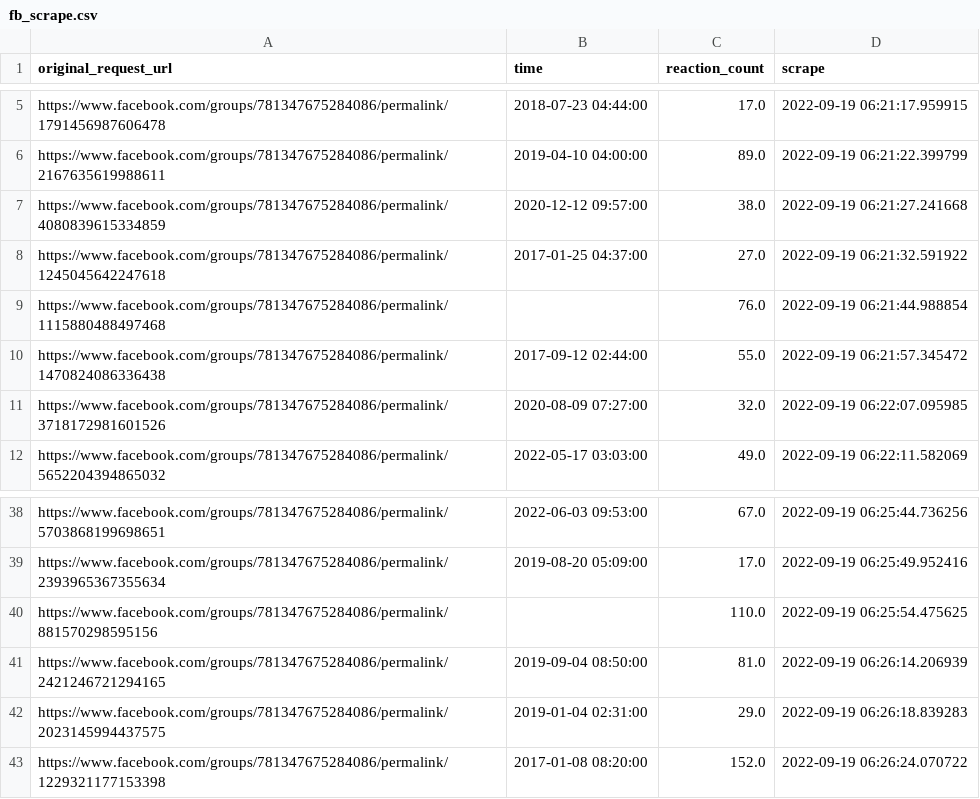
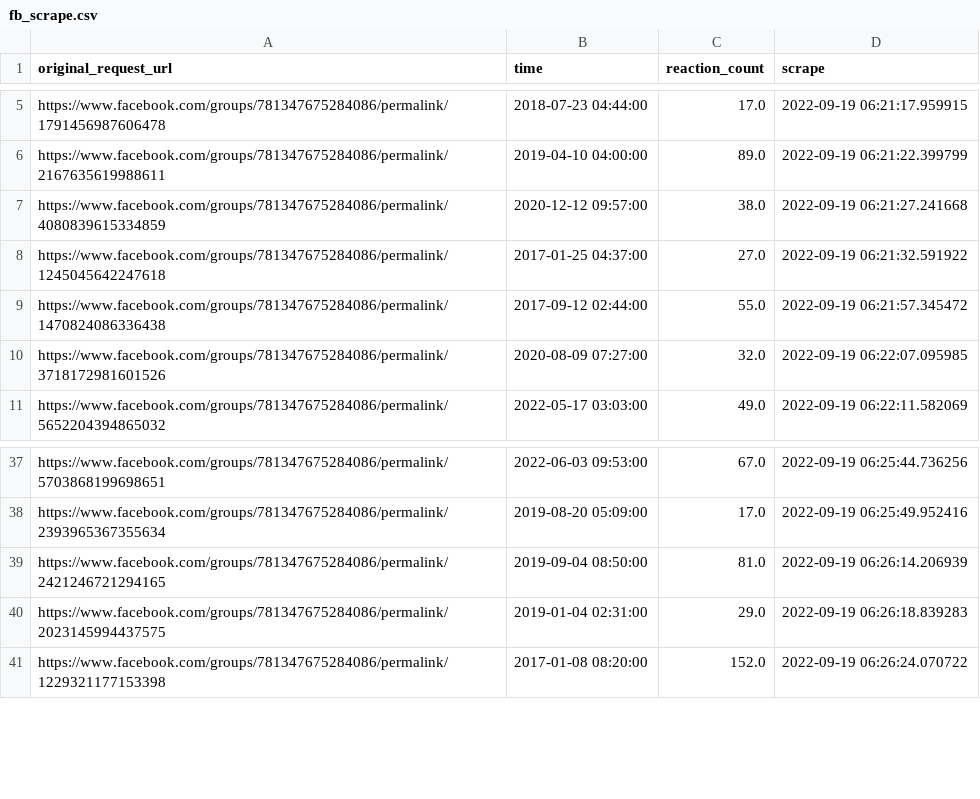
Before and after one commit to Rexpert/vsm, a CSV file: output/fb_scrape.csv, drawn as a sheet; only a part is shown, gaps mark what is left out; the diff names each change by its address in the sheet, - before the commit and + after, or states it on an @@ line.

Commit message:
:card_file_box: Data cleaning

```diff
--- a/output/fb_scrape.csv
+++ b/output/fb_scrape.csv
-row 9: https://www.facebook.com/groups/781347675284086/permalink/1115880488497468 |  | 76.0 | 2022-09-19 06:21:44.988854
-row 40: https://www.facebook.com/groups/781347675284086/permalink/881570298595156 |  | 110.0 | 2022-09-19 06:25:54.475625
```
Also changed, not shown: 1 other file.
